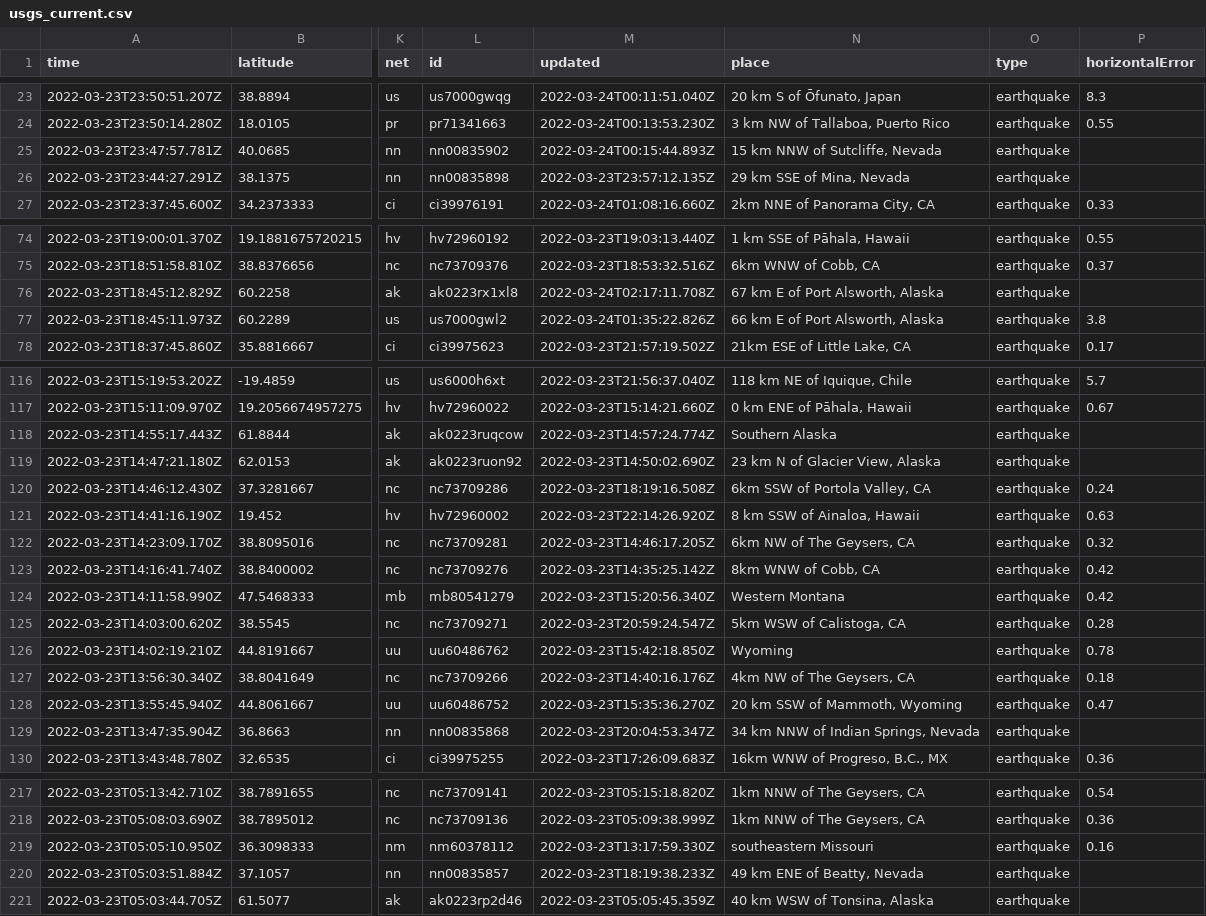
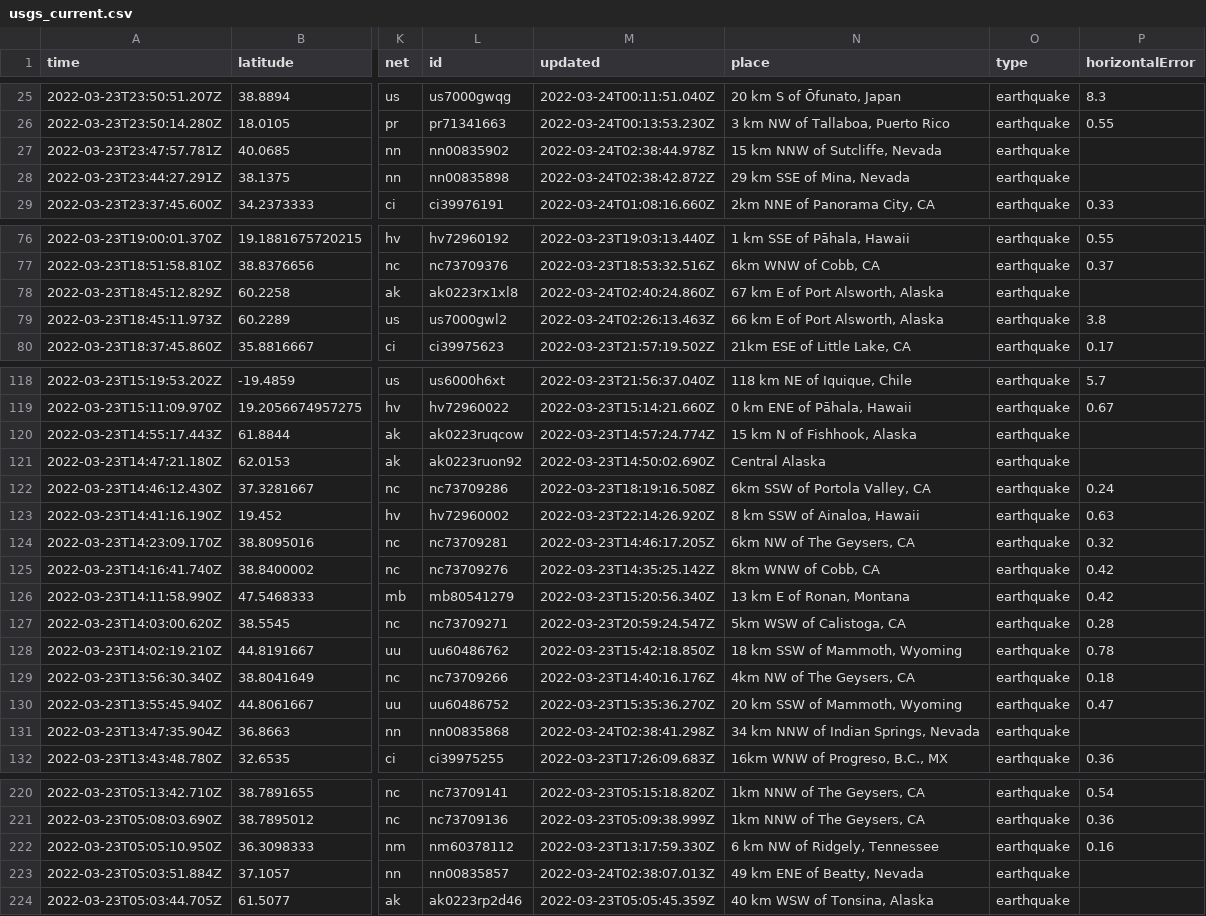
Before and after one commit to pbock/nicar22-github-actions, a CSV file: usgs_current.csv, drawn as a sheet; only a part is shown, gaps mark what is left out; addresses are those after the commit; the diff covers the shown part only; the diff names each change by its address in the sheet, - before the commit and + after, or states it on an @@ line.

```diff
--- a/usgs_current.csv
+++ b/usgs_current.csv
-M27 (updated): 2022-03-24T00:15:44.893Z
+M27 (updated): 2022-03-24T02:38:44.978Z
-M28 (updated): 2022-03-23T23:57:12.135Z
+M28 (updated): 2022-03-24T02:38:42.872Z
-M78 (updated): 2022-03-24T02:17:11.708Z
+M78 (updated): 2022-03-24T02:40:24.860Z
-M79 (updated): 2022-03-24T01:35:22.826Z
+M79 (updated): 2022-03-24T02:26:13.463Z
-N120 (place): Southern Alaska
+N120 (place): 15 km N of Fishhook, Alaska
-N121 (place): 23 km N of Glacier View, Alaska
+N121 (place): Central Alaska
-N126 (place): Western Montana
+N126 (place): 13 km E of Ronan, Montana
-N128 (place): Wyoming
+N128 (place): 18 km SSW of Mammoth, Wyoming
-M131 (updated): 2022-03-23T20:04:53.347Z
+M131 (updated): 2022-03-24T02:38:41.298Z
-N222 (place): southeastern Missouri
+N222 (place): 6 km NW of Ridgely, Tennessee
-M223 (updated): 2022-03-23T18:19:38.233Z
+M223 (updated): 2022-03-24T02:38:07.013Z
```
Also changed, not shown: 4 added rows, 3 removed rows and 10 edited cells elsewhere in this file, usgs_main.csv.
